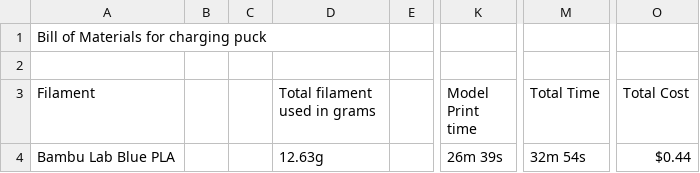
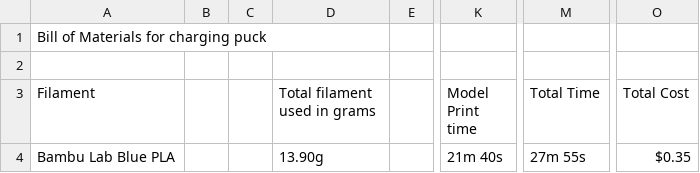
Before and after one commit to KShah-lab/Charging-Stand, a CSV file: BOM for Charging puck.csv, drawn as a sheet; only a part is shown, gaps mark what is left out; the diff names each change by its address in the sheet, - before the commit and + after, or states it on an @@ line.

Commit message:
Update BOM for Charging puck.csv

```diff
--- a/BOM for Charging puck.csv
+++ b/BOM for Charging puck.csv
-D4 (Total filament used in grams): 12.63g
+D4 (Total filament used in grams): 13.90g
-K4 (Model Print time): 26m 39s
+K4 (Model Print time): 21m 40s
-M4 (Total Time): 32m 54s
+M4 (Total Time): 27m 55s
-O4 (Total Cost): $0.44
+O4 (Total Cost): $0.35
```
